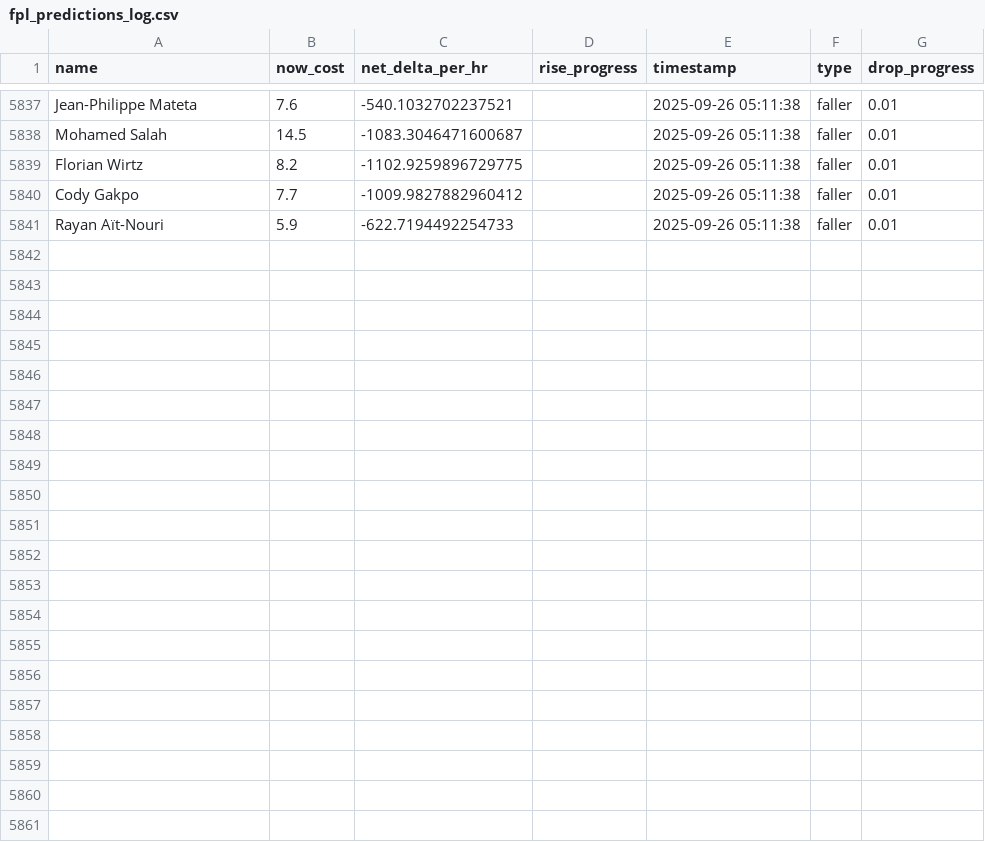
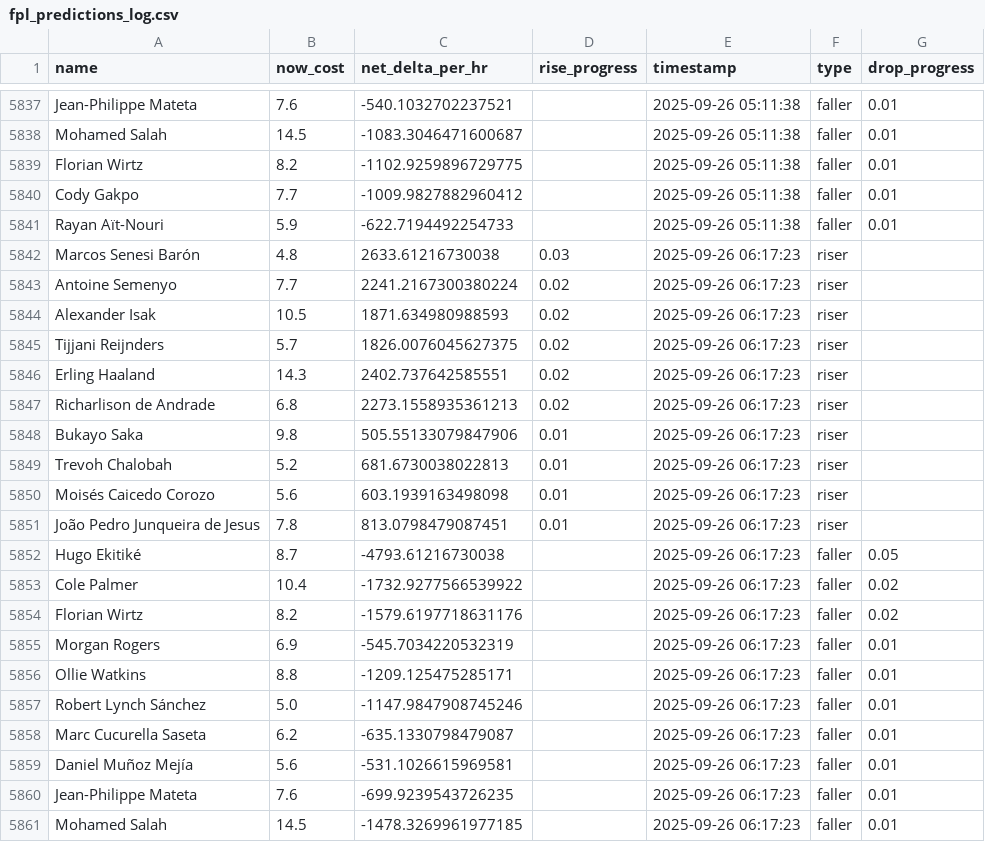
Before and after one commit to muhtasim-maleque/fpl-price-changes, a CSV file: fpl_predictions_log.csv, drawn as a sheet; only a part is shown, gaps mark what is left out.

```diff
--- a/fpl_predictions_log.csv
+++ b/fpl_predictions_log.csv
@@ -5841 +5841,21 @@ Cody Gakpo,7.7,-1009.9827882960412,,2025-09-26 05:11:38,faller,0.01
 Rayan Aït-Nouri,5.9,-622.7194492254733,,2025-09-26 05:11:38,faller,0.01
+Marcos Senesi Barón,4.8,2633.61216730038,0.03,2025-09-26 06:17:23,riser,
+Antoine Semenyo,7.7,2241.2167300380224,0.02,2025-09-26 06:17:23,riser,
+Alexander Isak,10.5,1871.634980988593,0.02,2025-09-26 06:17:23,riser,
+Tijjani Reijnders,5.7,1826.0076045627375,0.02,2025-09-26 06:17:23,riser,
+Erling Haaland,14.3,2402.737642585551,0.02,2025-09-26 06:17:23,riser,
+Richarlison de Andrade,6.8,2273.1558935361213,0.02,2025-09-26 06:17:23,riser,
+Bukayo Saka,9.8,505.55133079847906,0.01,2025-09-26 06:17:23,riser,
+Trevoh Chalobah,5.2,681.6730038022813,0.01,2025-09-26 06:17:23,riser,
+Moisés Caicedo Corozo,5.6,603.1939163498098,0.01,2025-09-26 06:17:23,riser,
+João Pedro Junqueira de Jesus,7.8,813.0798479087451,0.01,2025-09-26 06:17:23,riser,
+Hugo Ekitiké,8.7,-4793.61216730038,,2025-09-26 06:17:23,faller,0.05
+Cole Palmer,10.4,-1732.9277566539922,,2025-09-26 06:17:23,faller,0.02
+Florian Wirtz,8.2,-1579.6197718631176,,2025-09-26 06:17:23,faller,0.02
+Morgan Rogers,6.9,-545.7034220532319,,2025-09-26 06:17:23,faller,0.01
+Ollie Watkins,8.8,-1209.125475285171,,2025-09-26 06:17:23,faller,0.01
+Robert Lynch Sánchez,5.0,-1147.9847908745246,,2025-09-26 06:17:23,faller,0.01
+Marc Cucurella Saseta,6.2,-635.1330798479087,,2025-09-26 06:17:23,faller,0.01
+Daniel Muñoz Mejía,5.6,-531.1026615969581,,2025-09-26 06:17:23,faller,0.01
+Jean-Philippe Mateta,7.6,-699.9239543726235,,2025-09-26 06:17:23,faller,0.01
+Mohamed Salah,14.5,-1478.3269961977185,,2025-09-26 06:17:23,faller,0.01
```
Also changed, not shown: fpl_summary.csv.
